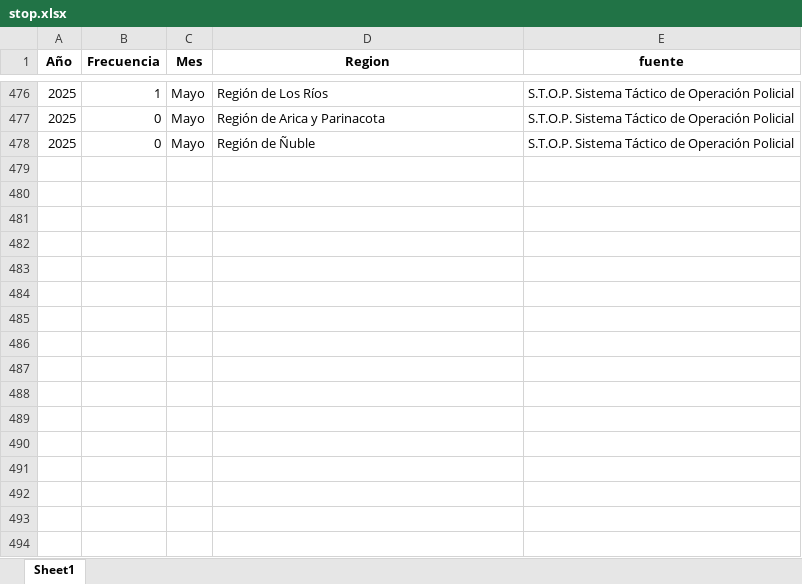
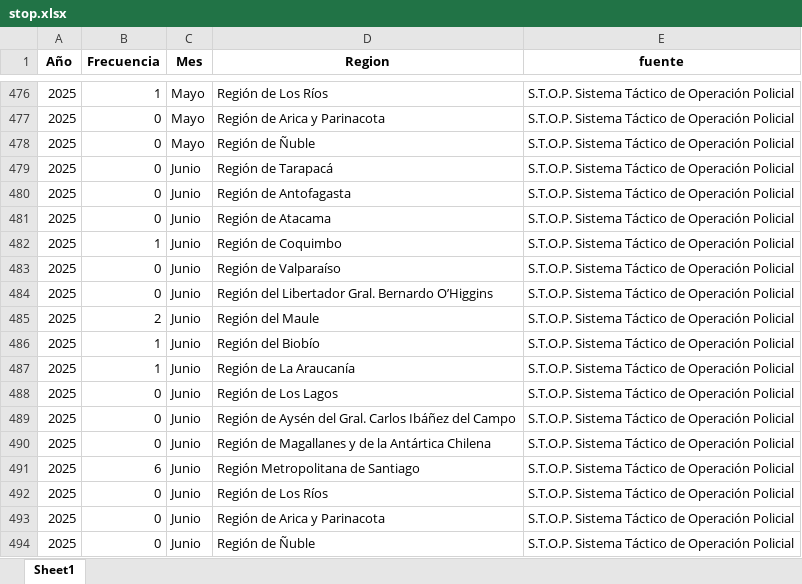
Before and after one commit to Sud-Austral/homicidios_3_fuentes, an Excel workbook: descarga/stop.xlsx, sheet Sheet1, drawn as a sheet; only a part is shown, gaps mark what is left out; values as stored, in another font and other column widths than the file's, no borders; the diff names each change by its address in the sheet, - before the commit and + after, or states it on an @@ line.

Commit message:
nuevo stop

```diff
--- a/descarga/stop.xlsx (sheet Sheet1)
+++ b/descarga/stop.xlsx (sheet Sheet1)
+row 479: 2025 | 0 | Junio | Región de Tarapacá | S.T.O.P. Sistema Táctico de Operación Policial
+row 480: 2025 | 0 | Junio | Región de Antofagasta | S.T.O.P. Sistema Táctico de Operación Policial
+row 481: 2025 | 0 | Junio | Región de Atacama | S.T.O.P. Sistema Táctico de Operación Policial
+row 482: 2025 | 1 | Junio | Región de Coquimbo | S.T.O.P. Sistema Táctico de Operación Policial
+row 483: 2025 | 0 | Junio | Región de Valparaíso | S.T.O.P. Sistema Táctico de Operación Policial
+row 484: 2025 | 0 | Junio | Región del Libertador Gral. Bernardo O’Higgins | S.T.O.P. Sistema Táctico de Operación Policial
+row 485: 2025 | 2 | Junio | Región del Maule | S.T.O.P. Sistema Táctico de Operación Policial
+row 486: 2025 | 1 | Junio | Región del Biobío | S.T.O.P. Sistema Táctico de Operación Policial
+row 487: 2025 | 1 | Junio | Región de La Araucanía | S.T.O.P. Sistema Táctico de Operación Policial
+row 488: 2025 | 0 | Junio | Región de Los Lagos | S.T.O.P. Sistema Táctico de Operación Policial
+row 489: 2025 | 0 | Junio | Región de Aysén del Gral. Carlos Ibáñez del Campo | S.T.O.P. Sistema Táctico de Operación Policial
+row 490: 2025 | 0 | Junio | Región de Magallanes y de la Antártica Chilena | S.T.O.P. Sistema Táctico de Operación Policial
+row 491: 2025 | 6 | Junio | Región Metropolitana de Santiago | S.T.O.P. Sistema Táctico de Operación Policial
+row 492: 2025 | 0 | Junio | Región de Los Ríos | S.T.O.P. Sistema Táctico de Operación Policial
+row 493: 2025 | 0 | Junio | Región de Arica y Parinacota | S.T.O.P. Sistema Táctico de Operación Policial
+row 494: 2025 | 0 | Junio | Región de Ñuble | S.T.O.P. Sistema Táctico de Operación Policial
```
Also changed, not shown: 1 other file.
